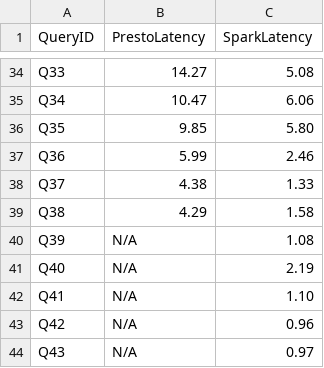
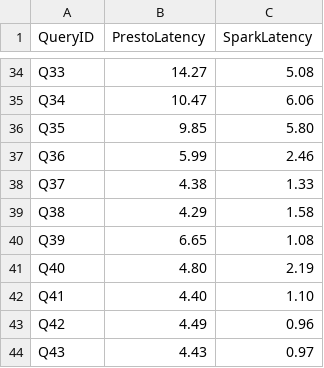
Before and after one commit to penghuo/BusyBox, a CSV file: benchmark/clickbench/emr/reports/20250325.csv, drawn as a sheet; only a part is shown, gaps mark what is left out.

```diff
--- a/benchmark/clickbench/emr/reports/20250325.csv
+++ b/benchmark/clickbench/emr/reports/20250325.csv
@@ -39,6 +39,6 @@ Q37,4.38,1.33
 Q38,4.29,1.58
-Q39,N/A,1.08
-Q40,N/A,2.19
-Q41,N/A,1.10
-Q42,N/A,0.96
-Q43,N/A,0.97
+Q39,6.65,1.08
+Q40,4.80,2.19
+Q41,4.40,1.10
+Q42,4.49,0.96
+Q43,4.43,0.97
```
Also changed, not shown: 3 other files.
